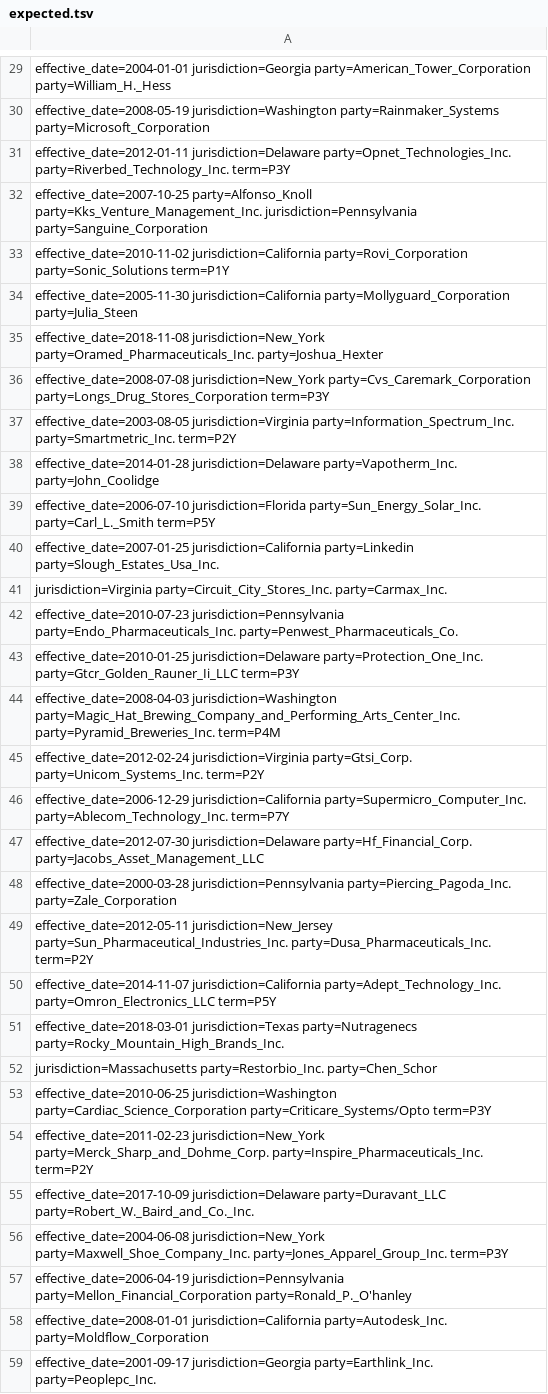
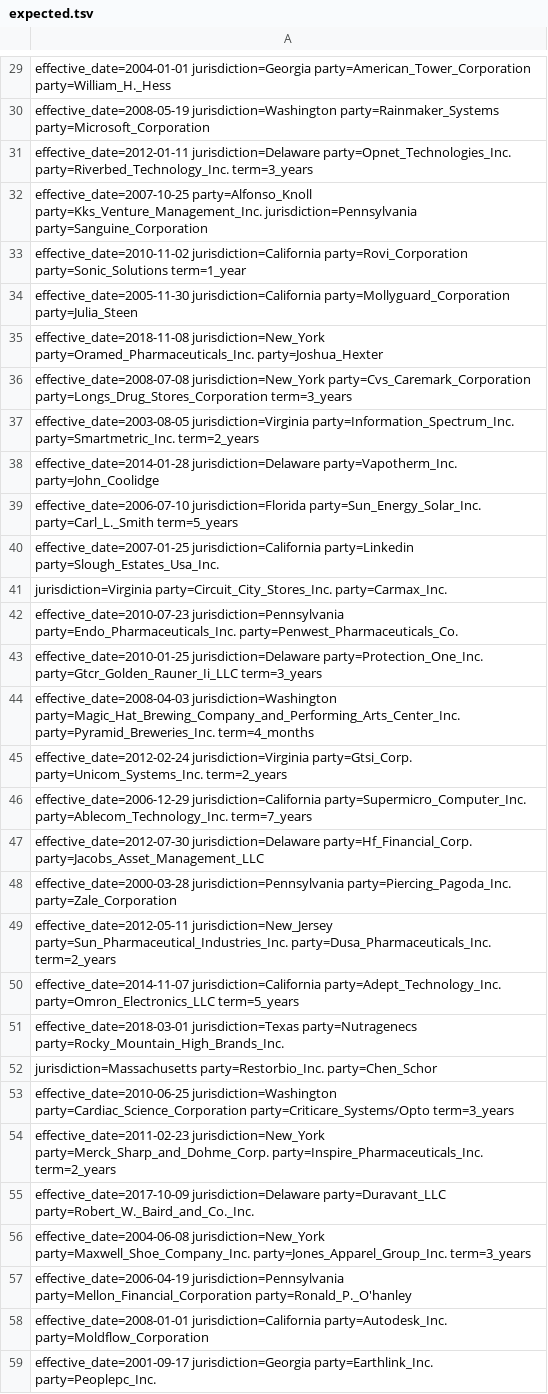
Before and after one commit to applicaai/kleister-nda, a TSV file: test-A/expected.tsv, drawn as a sheet; only a part is shown, gaps mark what is left out; the diff covers the shown part only.

```diff
--- a/test-A/expected.tsv
+++ b/test-A/expected.tsv
@@ -30,11 +30,11 @@ effective_date=2004-01-01 jurisdiction=Georgia party=American_Tower_Corporation
 effective_date=2008-05-19 jurisdiction=Washington party=Rainmaker_Systems party=Microsoft_Corporation
-effective_date=2012-01-11 jurisdiction=Delaware party=Opnet_Technologies_Inc. party=Riverbed_Technology_Inc. term=P3Y
+effective_date=2012-01-11 jurisdiction=Delaware party=Opnet_Technologies_Inc. party=Riverbed_Technology_Inc. term=3_years
 effective_date=2007-10-25 party=Alfonso_Knoll party=Kks_Venture_Management_Inc. jurisdiction=Pennsylvania party=Sanguine_Corporation
-effective_date=2010-11-02 jurisdiction=California party=Rovi_Corporation party=Sonic_Solutions term=P1Y
+effective_date=2010-11-02 jurisdiction=California party=Rovi_Corporation party=Sonic_Solutions term=1_year
 effective_date=2005-11-30 jurisdiction=California party=Mollyguard_Corporation party=Julia_Steen
 effective_date=2018-11-08 jurisdiction=New_York party=Oramed_Pharmaceuticals_Inc. party=Joshua_Hexter
-effective_date=2008-07-08 jurisdiction=New_York party=Cvs_Caremark_Corporation party=Longs_Drug_Stores_Corporation term=P3Y
-effective_date=2003-08-05 jurisdiction=Virginia party=Information_Spectrum_Inc. party=Smartmetric_Inc. term=P2Y
+effective_date=2008-07-08 jurisdiction=New_York party=Cvs_Caremark_Corporation party=Longs_Drug_Stores_Corporation term=3_years
+effective_date=2003-08-05 jurisdiction=Virginia party=Information_Spectrum_Inc. party=Smartmetric_Inc. term=2_years
 effective_date=2014-01-28 jurisdiction=Delaware party=Vapotherm_Inc. party=John_Coolidge
-effective_date=2006-07-10 jurisdiction=Florida party=Sun_Energy_Solar_Inc. party=Carl_L._Smith term=P5Y
+effective_date=2006-07-10 jurisdiction=Florida party=Sun_Energy_Solar_Inc. party=Carl_L._Smith term=5_years
 effective_date=2007-01-25 jurisdiction=California party=Linkedin party=Slough_Estates_Usa_Inc.
@@ -42,16 +42,16 @@ jurisdiction=Virginia party=Circuit_City_Stores_Inc. party=Carmax_Inc.
 effective_date=2010-07-23 jurisdiction=Pennsylvania party=Endo_Pharmaceuticals_Inc. party=Penwest_Pharmaceuticals_Co.
-effective_date=2010-01-25 jurisdiction=Delaware party=Protection_One_Inc. party=Gtcr_Golden_Rauner_Ii_LLC term=P3Y
-effective_date=2008-04-03 jurisdiction=Washington party=Magic_Hat_Brewing_Company_and_Performing_Arts_Center_Inc. party=Pyramid_Breweries_Inc. term=P4M
-effective_date=2012-02-24 jurisdiction=Virginia party=Gtsi_Corp. party=Unicom_Systems_Inc. term=P2Y
-effective_date=2006-12-29 jurisdiction=California party=Supermicro_Computer_Inc. party=Ablecom_Technology_Inc. term=P7Y
+effective_date=2010-01-25 jurisdiction=Delaware party=Protection_One_Inc. party=Gtcr_Golden_Rauner_Ii_LLC term=3_years
+effective_date=2008-04-03 jurisdiction=Washington party=Magic_Hat_Brewing_Company_and_Performing_Arts_Center_Inc. party=Pyramid_Breweries_Inc. term=4_months
+effective_date=2012-02-24 jurisdiction=Virginia party=Gtsi_Corp. party=Unicom_Systems_Inc. term=2_years
+effective_date=2006-12-29 jurisdiction=California party=Supermicro_Computer_Inc. party=Ablecom_Technology_Inc. term=7_years
 effective_date=2012-07-30 jurisdiction=Delaware party=Hf_Financial_Corp. party=Jacobs_Asset_Management_LLC
 effective_date=2000-03-28 jurisdiction=Pennsylvania party=Piercing_Pagoda_Inc. party=Zale_Corporation
-effective_date=2012-05-11 jurisdiction=New_Jersey party=Sun_Pharmaceutical_Industries_Inc. party=Dusa_Pharmaceuticals_Inc. term=P2Y
-effective_date=2014-11-07 jurisdiction=California party=Adept_Technology_Inc. party=Omron_Electronics_LLC term=P5Y
+effective_date=2012-05-11 jurisdiction=New_Jersey party=Sun_Pharmaceutical_Industries_Inc. party=Dusa_Pharmaceuticals_Inc. term=2_years
+effective_date=2014-11-07 jurisdiction=California party=Adept_Technology_Inc. party=Omron_Electronics_LLC term=5_years
 effective_date=2018-03-01 jurisdiction=Texas party=Nutragenecs party=Rocky_Mountain_High_Brands_Inc.
 jurisdiction=Massachusetts party=Restorbio_Inc. party=Chen_Schor
-effective_date=2010-06-25 jurisdiction=Washington party=Cardiac_Science_Corporation party=Criticare_Systems/Opto term=P3Y
-effective_date=2011-02-23 jurisdiction=New_York party=Merck_Sharp_and_Dohme_Corp. party=Inspire_Pharmaceuticals_Inc. term=P2Y
+effective_date=2010-06-25 jurisdiction=Washington party=Cardiac_Science_Corporation party=Criticare_Systems/Opto term=3_years
+effective_date=2011-02-23 jurisdiction=New_York party=Merck_Sharp_and_Dohme_Corp. party=Inspire_Pharmaceuticals_Inc. term=2_years
 effective_date=2017-10-09 jurisdiction=Delaware party=Duravant_LLC party=Robert_W._Baird_and_Co._Inc.
-effective_date=2004-06-08 jurisdiction=New_York party=Maxwell_Shoe_Company_Inc. party=Jones_Apparel_Group_Inc. term=P3Y
+effective_date=2004-06-08 jurisdiction=New_York party=Maxwell_Shoe_Company_Inc. party=Jones_Apparel_Group_Inc. term=3_years
 effective_date=2006-04-19 jurisdiction=Pennsylvania party=Mellon_Financial_Corporation party=Ronald_P._O'hanley
```
Also changed, not shown: 64 edited cells elsewhere in this file.
